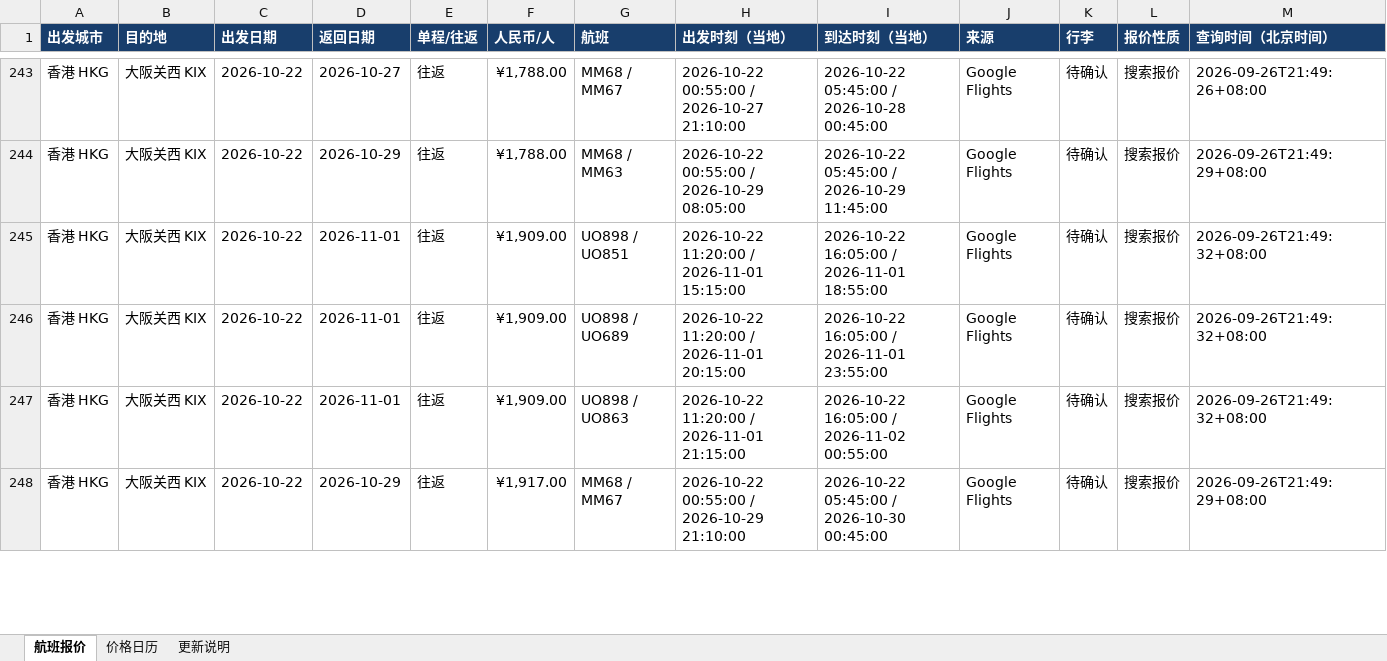
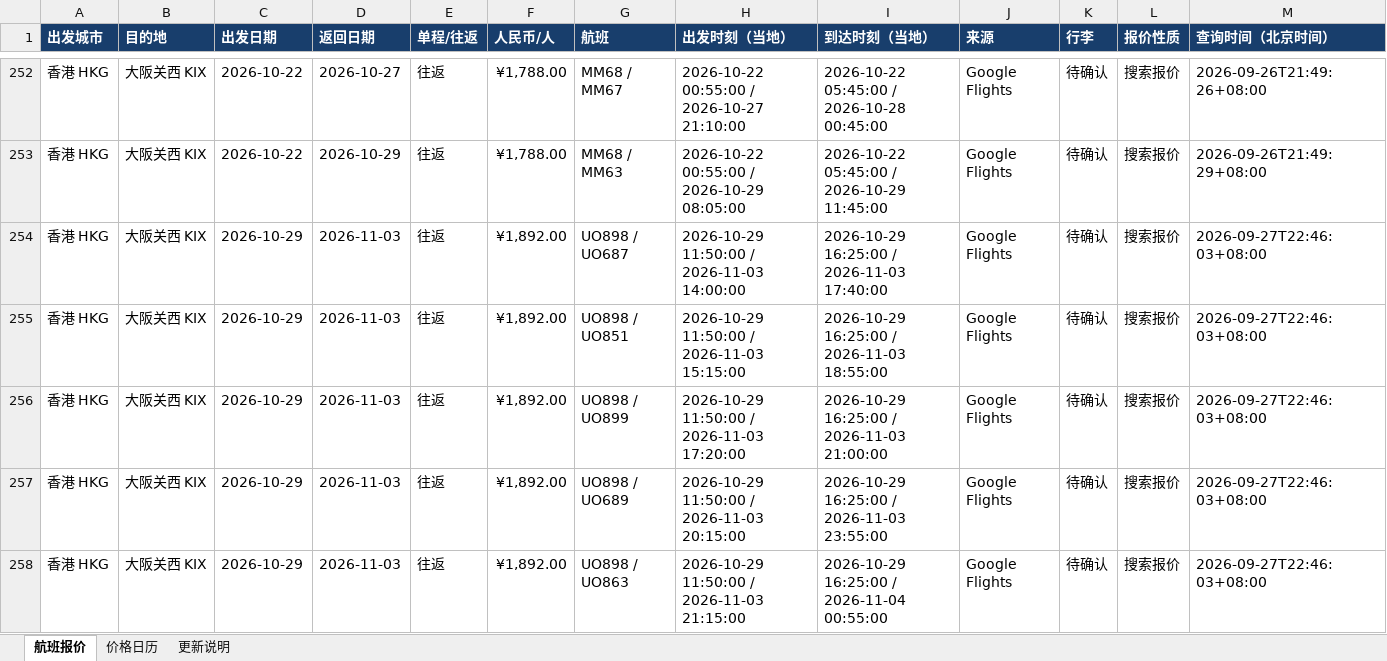
Before and after one commit to alfredzhenyu/flight-fares, an Excel workbook: flights.xlsx, sheet 航班报价, drawn as a sheet; only a part is shown, gaps mark what is left out; the shorter side is filled out with more unchanged rows; values as stored, in another font and other column widths than the file's, no borders; table styles not drawn; rows hold the shown columns only; the diff covers the shown part only; the diff names each change by its address in the sheet, - before the commit and + after, or states it on an @@ line.

```diff
--- a/flights.xlsx (sheet 航班报价)
+++ b/flights.xlsx (sheet 航班报价)
+row 254: 香港 HKG | 大阪关西 KIX | 2026-10-29 | 2026-11-03 | 往返 | ¥1,892.00 | UO898 / UO687 | 2026-10-29 11:50:00 / 2026-11-03 14:00:00 | 2026-10-29 16:25:00 / 2026-11-03 17:40:00 | Google Flights | 待确认 | 搜索报价 | 2026-09-27T22:46:03+08:00
+row 255: 香港 HKG | 大阪关西 KIX | 2026-10-29 | 2026-11-03 | 往返 | ¥1,892.00 | UO898 / UO851 | 2026-10-29 11:50:00 / 2026-11-03 15:15:00 | 2026-10-29 16:25:00 / 2026-11-03 18:55:00 | Google Flights | 待确认 | 搜索报价 | 2026-09-27T22:46:03+08:00
+row 256: 香港 HKG | 大阪关西 KIX | 2026-10-29 | 2026-11-03 | 往返 | ¥1,892.00 | UO898 / UO899 | 2026-10-29 11:50:00 / 2026-11-03 17:20:00 | 2026-10-29 16:25:00 / 2026-11-03 21:00:00 | Google Flights | 待确认 | 搜索报价 | 2026-09-27T22:46:03+08:00
+row 257: 香港 HKG | 大阪关西 KIX | 2026-10-29 | 2026-11-03 | 往返 | ¥1,892.00 | UO898 / UO689 | 2026-10-29 11:50:00 / 2026-11-03 20:15:00 | 2026-10-29 16:25:00 / 2026-11-03 23:55:00 | Google Flights | 待确认 | 搜索报价 | 2026-09-27T22:46:03+08:00
+row 258: 香港 HKG | 大阪关西 KIX | 2026-10-29 | 2026-11-03 | 往返 | ¥1,892.00 | UO898 / UO863 | 2026-10-29 11:50:00 / 2026-11-03 21:15:00 | 2026-10-29 16:25:00 / 2026-11-04 00:55:00 | Google Flights | 待确认 | 搜索报价 | 2026-09-27T22:46:03+08:00
```
Also changed, not shown: 42 added rows, 22 removed rows and 153 edited cells elsewhere in this sheet, sheet 价格日历, sheet 更新说明, 1 other file.
